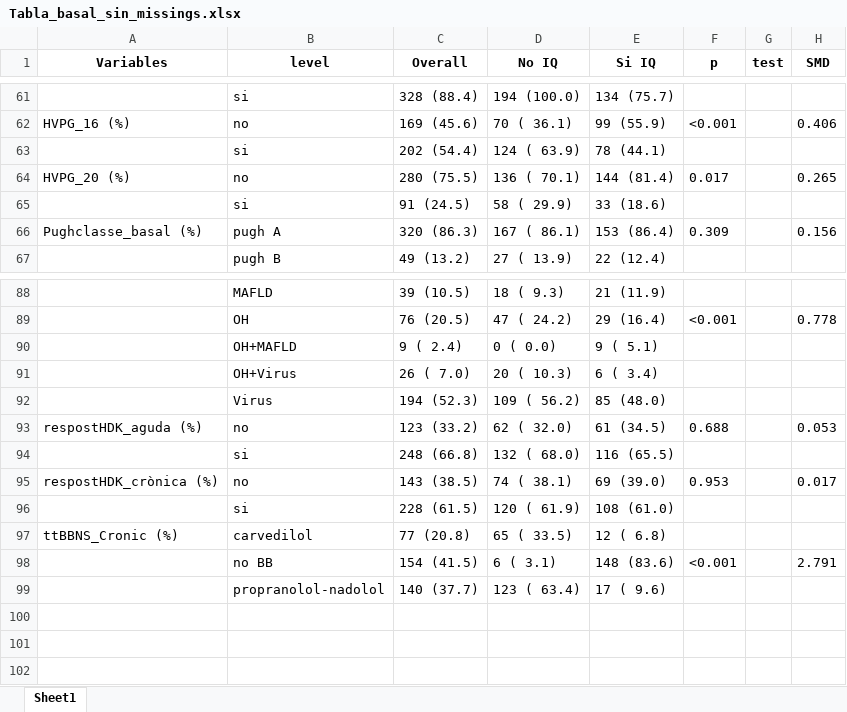
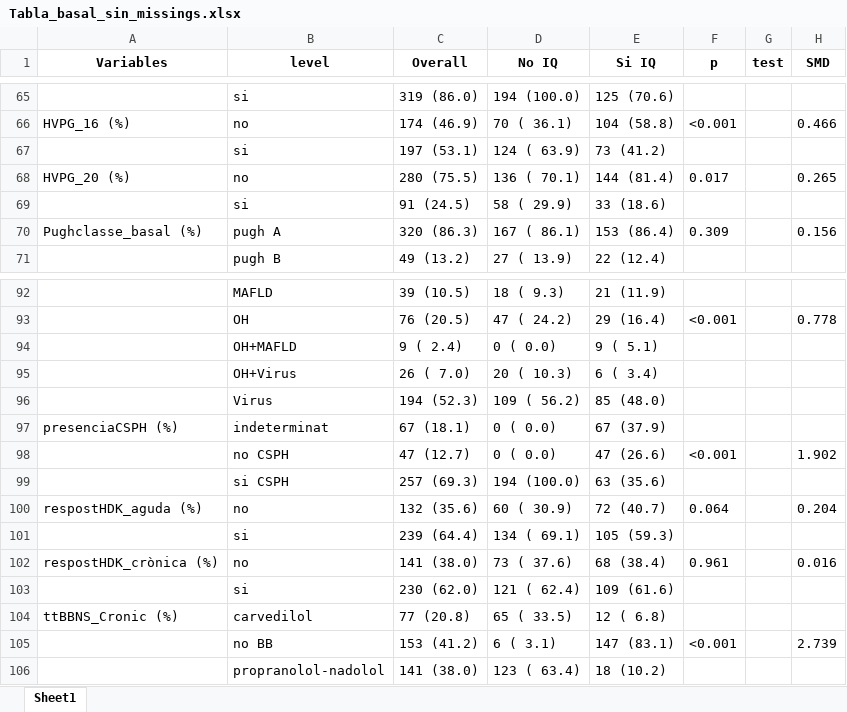
Before and after one commit to TorMedicinaUAB/CIRCO22, an Excel workbook: Outputs/Tablas_basales/Tabla_basal_sin_missings.xlsx, sheet Sheet1, drawn as a sheet; only a part is shown, gaps mark what is left out; values as stored, in another font and other column widths than the file's, no borders; addresses are those after the commit; the diff covers the shown part only; the diff names each change by its address in the sheet, - before the commit and + after, or states it on an @@ line.

```diff
--- a/Outputs/Tablas_basales/Tabla_basal_sin_missings.xlsx (sheet Sheet1)
+++ b/Outputs/Tablas_basales/Tabla_basal_sin_missings.xlsx (sheet Sheet1)
-C65 (Overall): 328 (88.4)
+C65 (Overall): 319 (86.0)
-E65 (Si IQ): 134 (75.7)
+E65 (Si IQ): 125 (70.6)
-C66 (Overall): 169 (45.6)
+C66 (Overall): 174 (46.9)
-E66 (Si IQ): 99 (55.9)
+E66 (Si IQ): 104 (58.8)
-H66 (SMD): 0.406
+H66 (SMD): 0.466
-C67 (Overall): 202 (54.4)
+C67 (Overall): 197 (53.1)
-E67 (Si IQ): 78 (44.1)
+E67 (Si IQ): 73 (41.2)
+row 97: presenciaCSPH (%) | indeterminat | 67 (18.1) | 0 ( 0.0) | 67 (37.9)
+row 98:  | no CSPH | 47 (12.7) | 0 ( 0.0) | 47 (26.6) | <0.001 |  | 1.902
+row 99:  | si CSPH | 257 (69.3) | 194 (100.0) | 63 (35.6)
-C100 (Overall): 123 (33.2)
+C100 (Overall): 132 (35.6)
-D100 (No IQ): 62 ( 32.0)
+D100 (No IQ): 60 ( 30.9)
-E100 (Si IQ): 61 (34.5)
+E100 (Si IQ): 72 (40.7)
-F100 (p): 0.688
+F100 (p): 0.064
-H100 (SMD): 0.053
+H100 (SMD): 0.204
-C101 (Overall): 248 (66.8)
+C101 (Overall): 239 (64.4)
-D101 (No IQ): 132 ( 68.0)
+D101 (No IQ): 134 ( 69.1)
-E101 (Si IQ): 116 (65.5)
+E101 (Si IQ): 105 (59.3)
-C102 (Overall): 143 (38.5)
+C102 (Overall): 141 (38.0)
-D102 (No IQ): 74 ( 38.1)
+D102 (No IQ): 73 ( 37.6)
-E102 (Si IQ): 69 (39.0)
+E102 (Si IQ): 68 (38.4)
-F102 (p): 0.953
+F102 (p): 0.961
-H102 (SMD): 0.017
+H102 (SMD): 0.016
-C103 (Overall): 228 (61.5)
+C103 (Overall): 230 (62.0)
-D103 (No IQ): 120 ( 61.9)
+D103 (No IQ): 121 ( 62.4)
-E103 (Si IQ): 108 (61.0)
+E103 (Si IQ): 109 (61.6)
-C105 (Overall): 154 (41.5)
+C105 (Overall): 153 (41.2)
-E105 (Si IQ): 148 (83.6)
+E105 (Si IQ): 147 (83.1)
-H105 (SMD): 2.791
+H105 (SMD): 2.739
-C106 (Overall): 140 (37.7)
+C106 (Overall): 141 (38.0)
-E106 (Si IQ): 17 ( 9.6)
+E106 (Si IQ): 18 (10.2)
```
Also changed, not shown: 5 added rows, 1 removed row and 116 edited cells elsewhere in this sheet, 11 other files.
